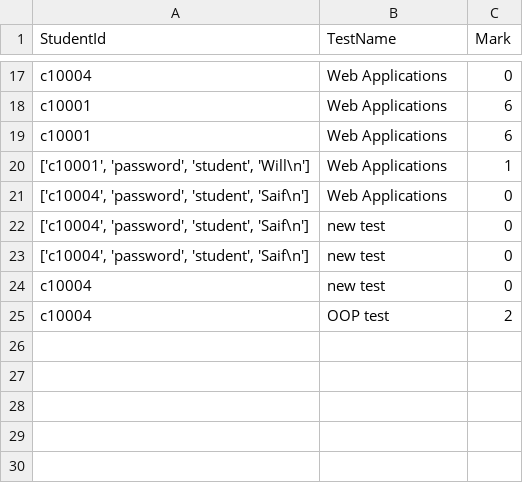
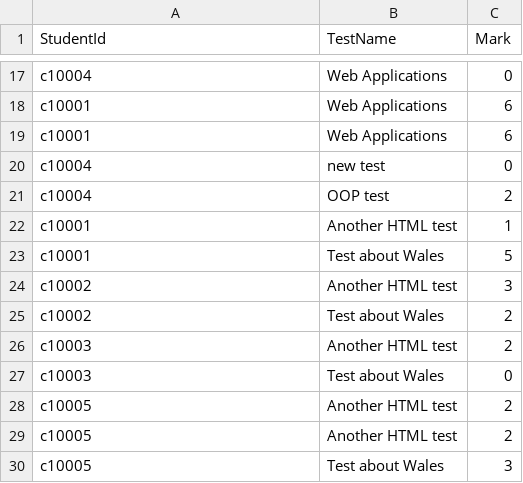
Before and after one commit to jackglaister/CM1202TestApp, a CSV file: master/UI EV updates/results.csv, drawn as a sheet; only a part is shown, gaps mark what is left out; removed rows and columns are numbered as before the commit, all else as after; the diff names each change by its address in the sheet, - before the commit and + after, or states it on an @@ line.

```diff
--- a/master/UI EV updates/results.csv
+++ b/master/UI EV updates/results.csv
-row 20: ['c10001', 'password', 'student', 'Will\n'] | Web Applications | 1
-row 21: ['c10004', 'password', 'student', 'Saif\n'] | Web Applications | 0
-row 22: ['c10004', 'password', 'student', 'Saif\n'] | new test | 0
-row 23: ['c10004', 'password', 'student', 'Saif\n'] | new test | 0
+row 22: c10001 | Another HTML test | 1
+row 23: c10001 | Test about Wales | 5
+row 24: c10002 | Another HTML test | 3
+row 25: c10002 | Test about Wales | 2
+row 26: c10003 | Another HTML test | 2
+row 27: c10003 | Test about Wales | 0
+row 28: c10005 | Another HTML test | 2
+row 29: c10005 | Another HTML test | 2
+row 30: c10005 | Test about Wales | 3
```
Also changed, not shown: master/UI EV updates/exams.csv, master/UI EV updates/questions.csv, 4 other files.
